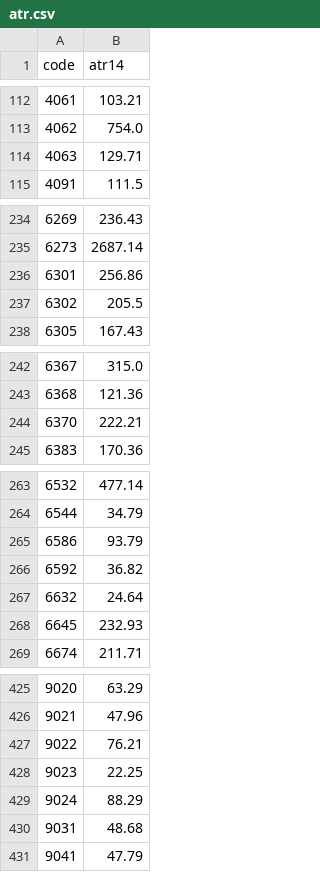
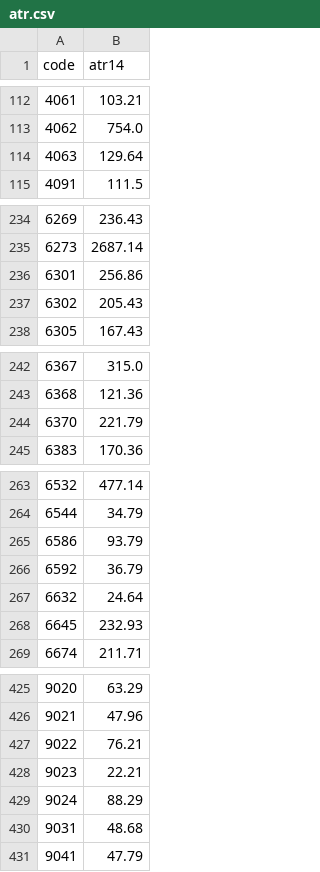
Before and after one commit to yoshiknz-sys/tmap-k7x9, a CSV file: atr.csv, drawn as a sheet; only a part is shown, gaps mark what is left out; the diff covers the shown part only.

Commit message:
update atr

```diff
--- a/atr.csv
+++ b/atr.csv
@@ -113,3 +113,3 @@ code,atr14
 4062,754.0
-4063,129.71
+4063,129.64
 4091,111.5
@@ -236,3 +236,3 @@ code,atr14
 6301,256.86
-6302,205.5
+6302,205.43
 6305,167.43
@@ -243,3 +243,3 @@ code,atr14
 6368,121.36
-6370,222.21
+6370,221.79
 6383,170.36
@@ -265,3 +265,3 @@ code,atr14
 6586,93.79
-6592,36.82
+6592,36.79
 6632,24.64
@@ -427,3 +427,3 @@ code,atr14
 9022,76.21
-9023,22.25
+9023,22.21
 9024,88.29
```
Also changed, not shown: 3 edited cells elsewhere in this file.
